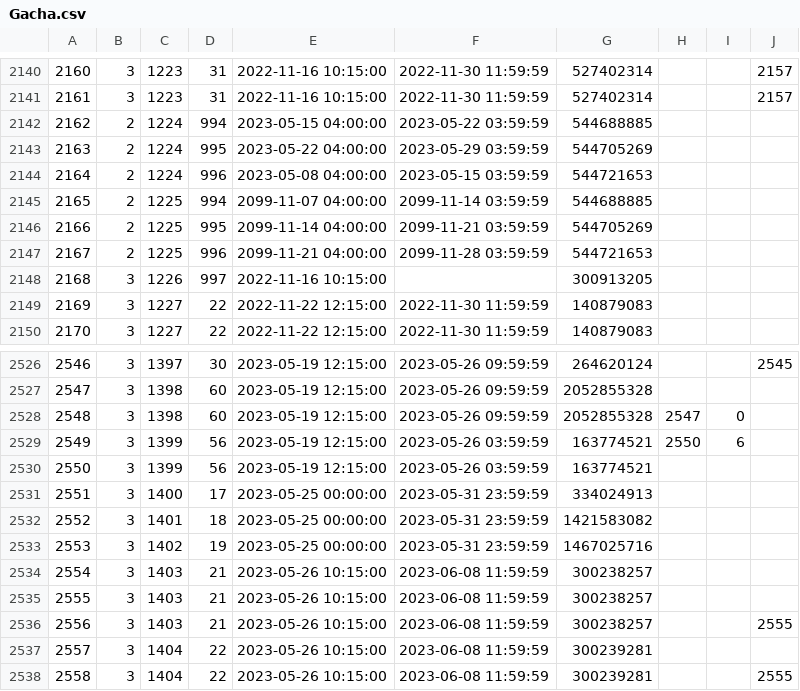
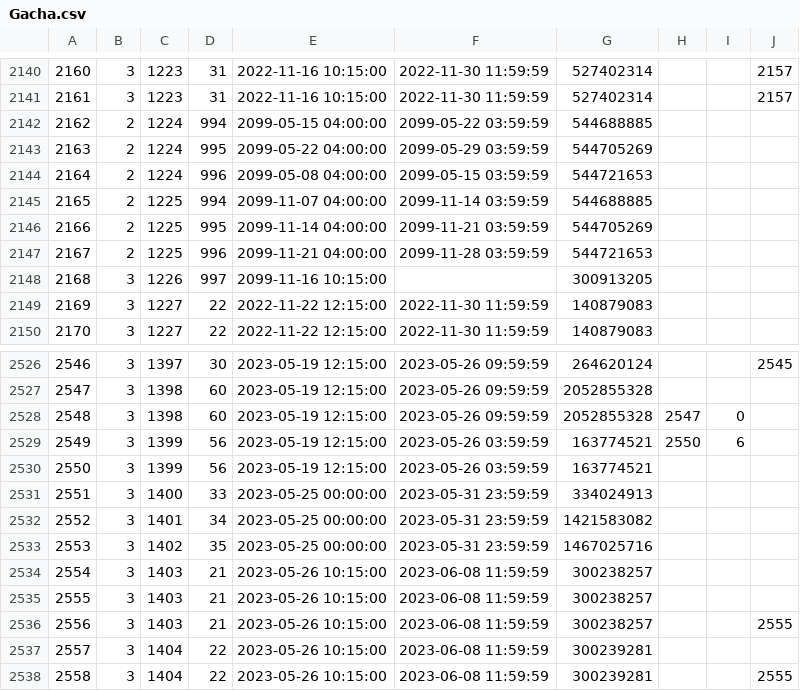
Before and after one commit to hibikidesu/doaxvv-data, a CSV file: csv/Gacha.csv, drawn as a sheet; only a part is shown, gaps mark what is left out; the diff covers the shown part only.

```diff
--- a/csv/Gacha.csv
+++ b/csv/Gacha.csv
@@ -2141,5 +2141,5 @@
 "2161","3","1223","31","2022-11-16 10:15:00","2022-11-30 11:59:59","527402314",,,"2157"
-"2162","2","1224","994","2023-05-15 04:00:00","2023-05-22 03:59:59","544688885",,,
-"2163","2","1224","995","2023-05-22 04:00:00","2023-05-29 03:59:59","544705269",,,
-"2164","2","1224","996","2023-05-08 04:00:00","2023-05-15 03:59:59","544721653",,,
+"2162","2","1224","994","2099-05-15 04:00:00","2099-05-22 03:59:59","544688885",,,
+"2163","2","1224","995","2099-05-22 04:00:00","2099-05-29 03:59:59","544705269",,,
+"2164","2","1224","996","2099-05-08 04:00:00","2099-05-15 03:59:59","544721653",,,
 "2165","2","1225","994","2099-11-07 04:00:00","2099-11-14 03:59:59","544688885",,,
@@ -2147,3 +2147,3 @@
 "2167","2","1225","996","2099-11-21 04:00:00","2099-11-28 03:59:59","544721653",,,
-"2168","3","1226","997","2022-11-16 10:15:00","","300913205",,,
+"2168","3","1226","997","2099-11-16 10:15:00","","300913205",,,
 "2169","3","1227","22","2022-11-22 12:15:00","2022-11-30 11:59:59","140879083",,,
@@ -2530,5 +2530,5 @@
 "2550","3","1399","56","2023-05-19 12:15:00","2023-05-26 03:59:59","163774521",,,
-"2551","3","1400","17","2023-05-25 00:00:00","2023-05-31 23:59:59","334024913",,,
-"2552","3","1401","18","2023-05-25 00:00:00","2023-05-31 23:59:59","1421583082",,,
-"2553","3","1402","19","2023-05-25 00:00:00","2023-05-31 23:59:59","1467025716",,,
+"2551","3","1400","33","2023-05-25 00:00:00","2023-05-31 23:59:59","334024913",,,
+"2552","3","1401","34","2023-05-25 00:00:00","2023-05-31 23:59:59","1421583082",,,
+"2553","3","1402","35","2023-05-25 00:00:00","2023-05-31 23:59:59","1467025716",,,
 "2554","3","1403","21","2023-05-26 10:15:00","2023-06-08 11:59:59","300238257",,,
```
Also changed, not shown: 25 added rows elsewhere in this file, csv/MissionOpenCondition.csv, csv/MissionReward.csv, 52 other files.
